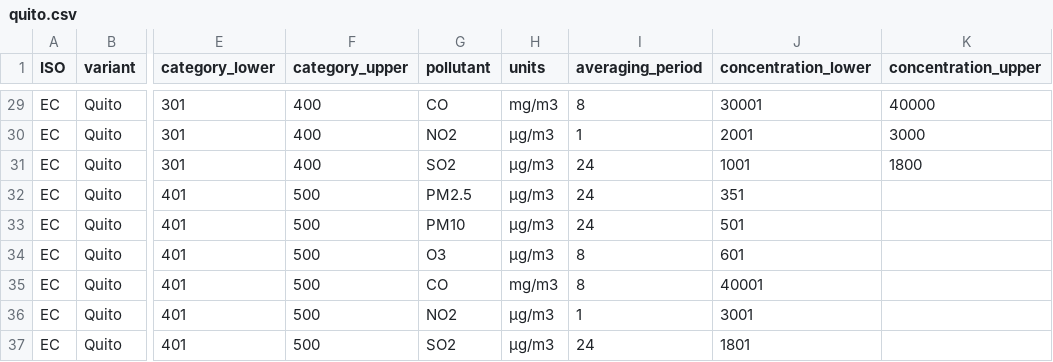
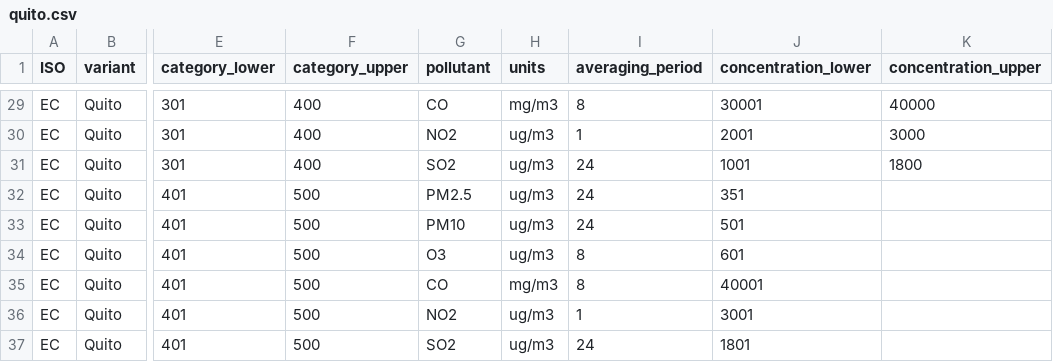
Before and after one commit to openaq/aqi-hub, a CSV file: src/data/breakpoints/quito.csv, drawn as a sheet; only a part is shown, gaps mark what is left out; the diff covers the shown part only; the diff names each change by its address in the sheet, - before the commit and + after, or states it on an @@ line.

```diff
--- a/src/data/breakpoints/quito.csv
+++ b/src/data/breakpoints/quito.csv
-H30:H34 (units): µg/m3
+H30:H34 (units): ug/m3
-H36:H37 (units): µg/m3
+H36:H37 (units): ug/m3
```
Also changed, not shown: 23 edited cells elsewhere in this file.
